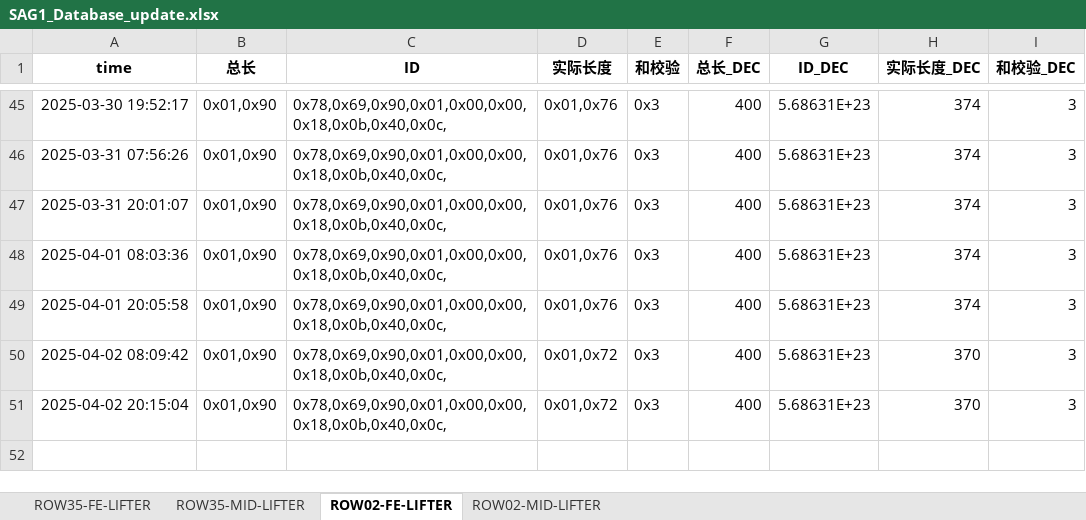
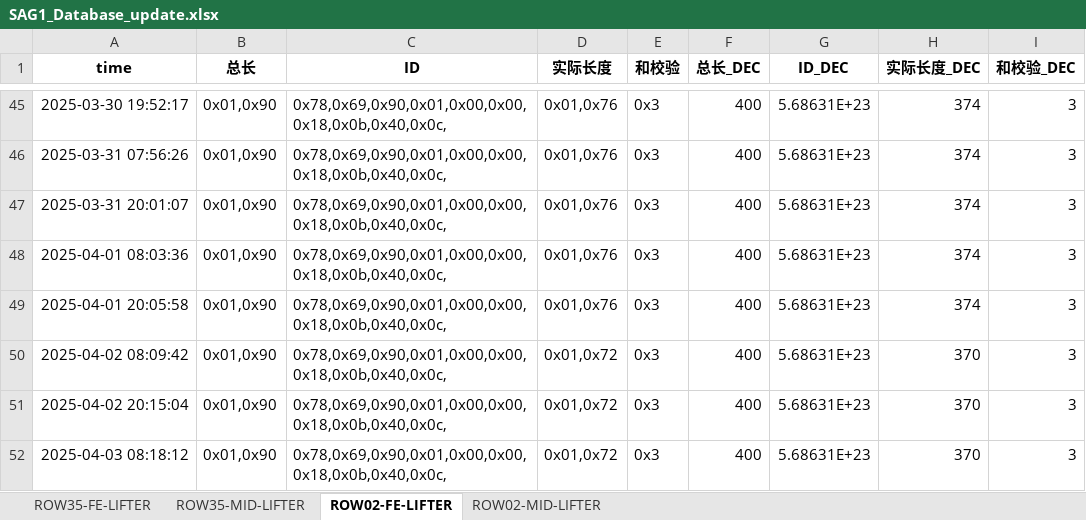
Before and after one commit to weichencsu/amman2503, an Excel workbook: SAG1_Database_update.xlsx, sheet ROW02-FE-LIFTER, drawn as a sheet; only a part is shown, gaps mark what is left out; values as stored, in another font and other column widths than the file's, no borders; the diff names each change by its address in the sheet, - before the commit and + after, or states it on an @@ line.

```diff
--- a/SAG1_Database_update.xlsx (sheet ROW02-FE-LIFTER)
+++ b/SAG1_Database_update.xlsx (sheet ROW02-FE-LIFTER)
+row 52: 2025-04-03 08:18:12 | 0x01,0x90 | 0x78,0x69,0x90,0x01,0x00,0x00,0x18,0x0b,0x40,0x0c, | 0x01,0x72 | 0x3 | 400 | 5.68631E+23 | 370 | 3
```
Also changed, not shown: sheet ROW02-MID-LIFTER, sheet ROW35-FE-LIFTER, sheet ROW35-MID-LIFTER.
